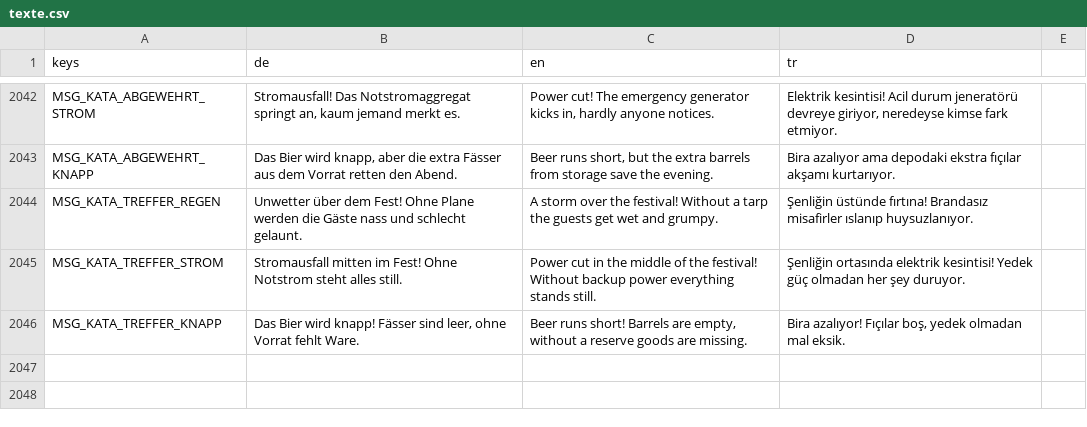
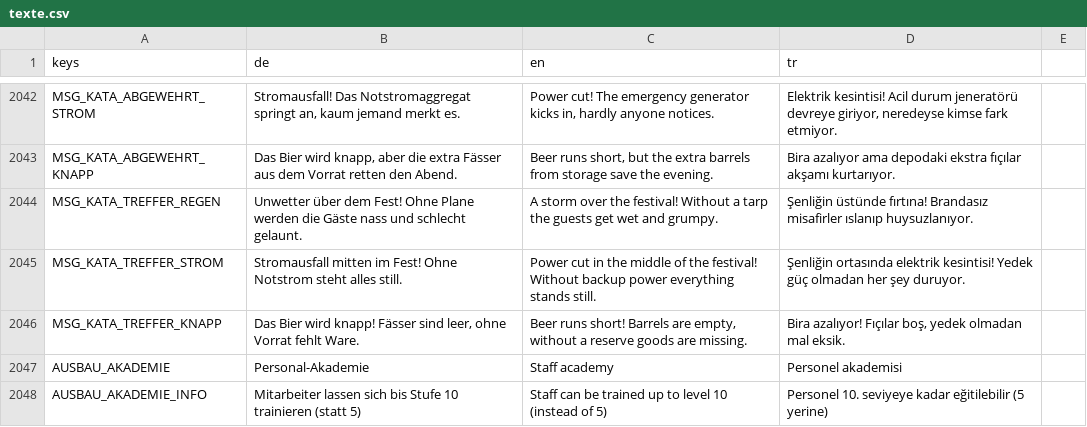
Before and after one commit to sysexperts/oktoberfest, a CSV file: locale/texte.csv, drawn as a sheet; only a part is shown, gaps mark what is left out; the diff names each change by its address in the sheet, - before the commit and + after, or states it on an @@ line.

```diff
--- a/locale/texte.csv
+++ b/locale/texte.csv
+row 2047: AUSBAU_AKADEMIE | Personal-Akademie | Staff academy | Personel akademisi
+row 2048: AUSBAU_AKADEMIE_INFO | Mitarbeiter lassen sich bis Stufe 10 trainieren (statt 5) | Staff can be trained up to level 10 (instead of 5) | Personel 10. seviyeye kadar eğitilebilir (5 yerine)
```
Also changed, not shown: 13 other files.
